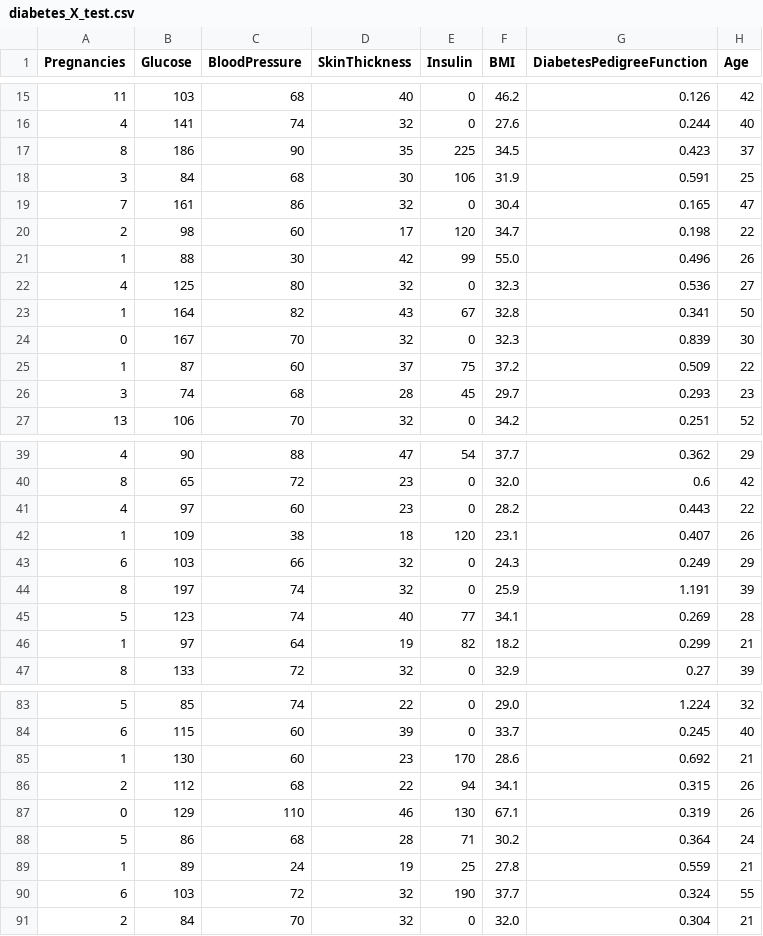
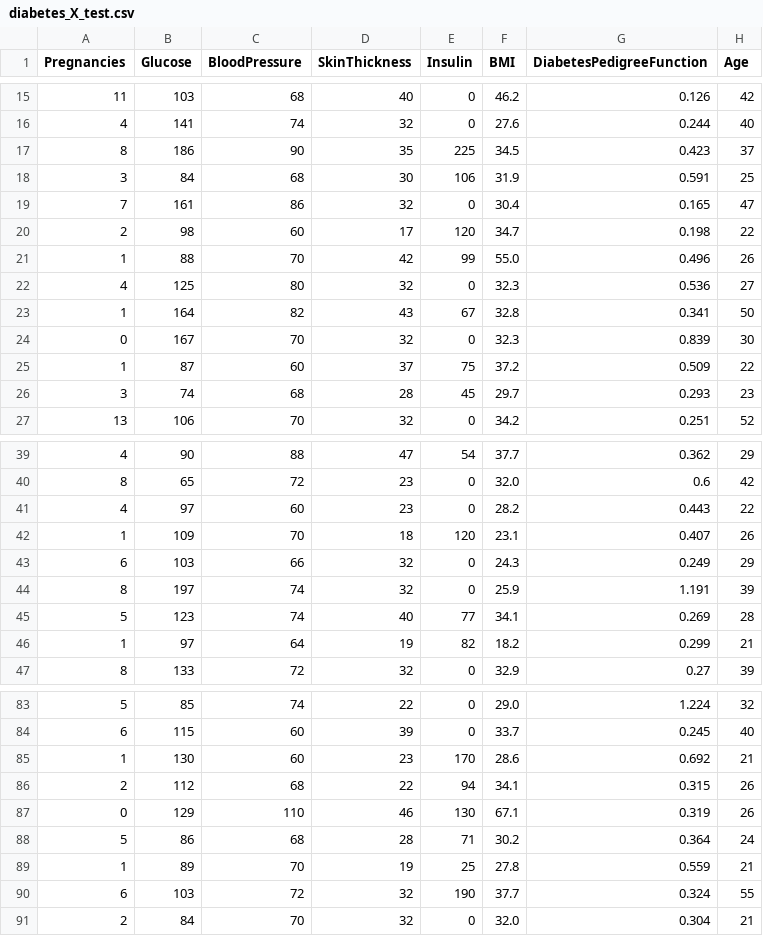
Before and after one commit to Alfonso-wav/EDA_5_alfonso_Random_Forest, a CSV file: data/processed/diabetes_X_test.csv, drawn as a sheet; only a part is shown, gaps mark what is left out.

```diff
--- a/data/processed/diabetes_X_test.csv
+++ b/data/processed/diabetes_X_test.csv
@@ -20,3 +20,3 @@ Pregnancies,Glucose,BloodPressure,SkinThickness,Insulin,BMI,DiabetesPedigreeFunc
 2,98,60,17,120,34.7,0.198,22
-1,88,30,42,99,55.0,0.496,26
+1,88,70,42,99,55.0,0.496,26
 4,125,80,32,0,32.3,0.536,27
@@ -41,3 +41,3 @@ Pregnancies,Glucose,BloodPressure,SkinThickness,Insulin,BMI,DiabetesPedigreeFunc
 4,97,60,23,0,28.2,0.443,22
-1,109,38,18,120,23.1,0.407,26
+1,109,70,18,120,23.1,0.407,26
 6,103,66,32,0,24.3,0.249,29
@@ -88,3 +88,3 @@ Pregnancies,Glucose,BloodPressure,SkinThickness,Insulin,BMI,DiabetesPedigreeFunc
 5,86,68,28,71,30.2,0.364,24
-1,89,24,19,25,27.8,0.559,21
+1,89,70,19,25,27.8,0.559,21
 6,103,72,32,190,37.7,0.324,55
```
Also changed, not shown: data/processed/diabetes_X_train.csv, 7 other files.
